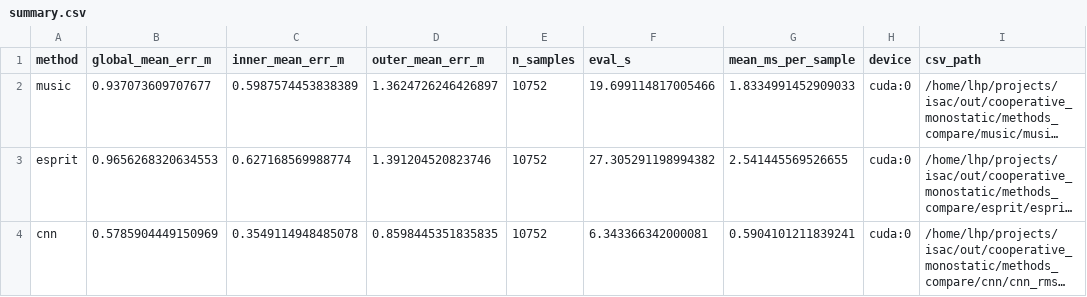
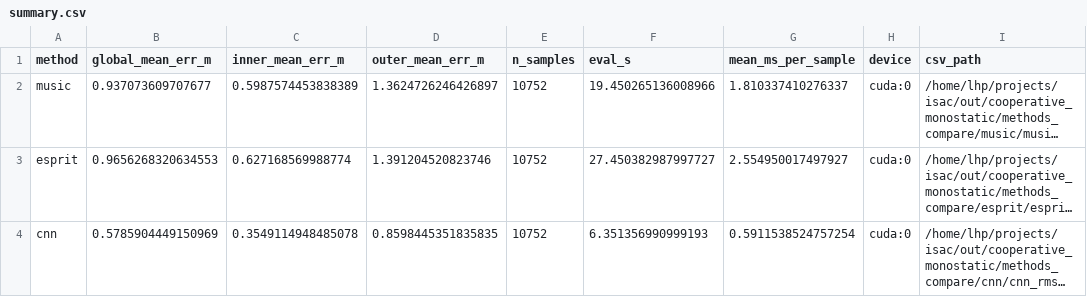
Before and after one commit to GitLinhp/isac, a CSV file: out/cooperative_monostatic/methods_compare/summary.csv, drawn as a sheet; long unchanged cells end in …; the diff names each change by its address in the sheet, - before the commit and + after, or states it on an @@ line.

```diff
--- a/out/cooperative_monostatic/methods_compare/summary.csv
+++ b/out/cooperative_monostatic/methods_compare/summary.csv
-F2 (eval_s): 19.699114817005466
+F2 (eval_s): 19.450265136008966
-G2 (mean_ms_per_sample): 1.8334991452909033
+G2 (mean_ms_per_sample): 1.810337410276337
-F3 (eval_s): 27.305291198994382
+F3 (eval_s): 27.450382987997727
-G3 (mean_ms_per_sample): 2.541445569526655
+G3 (mean_ms_per_sample): 2.554950017497927
-F4 (eval_s): 6.343366342000081
+F4 (eval_s): 6.351356990999193
-G4 (mean_ms_per_sample): 0.5904101211839241
+G4 (mean_ms_per_sample): 0.5911538524757254
```
Also changed, not shown: 33 other files.
